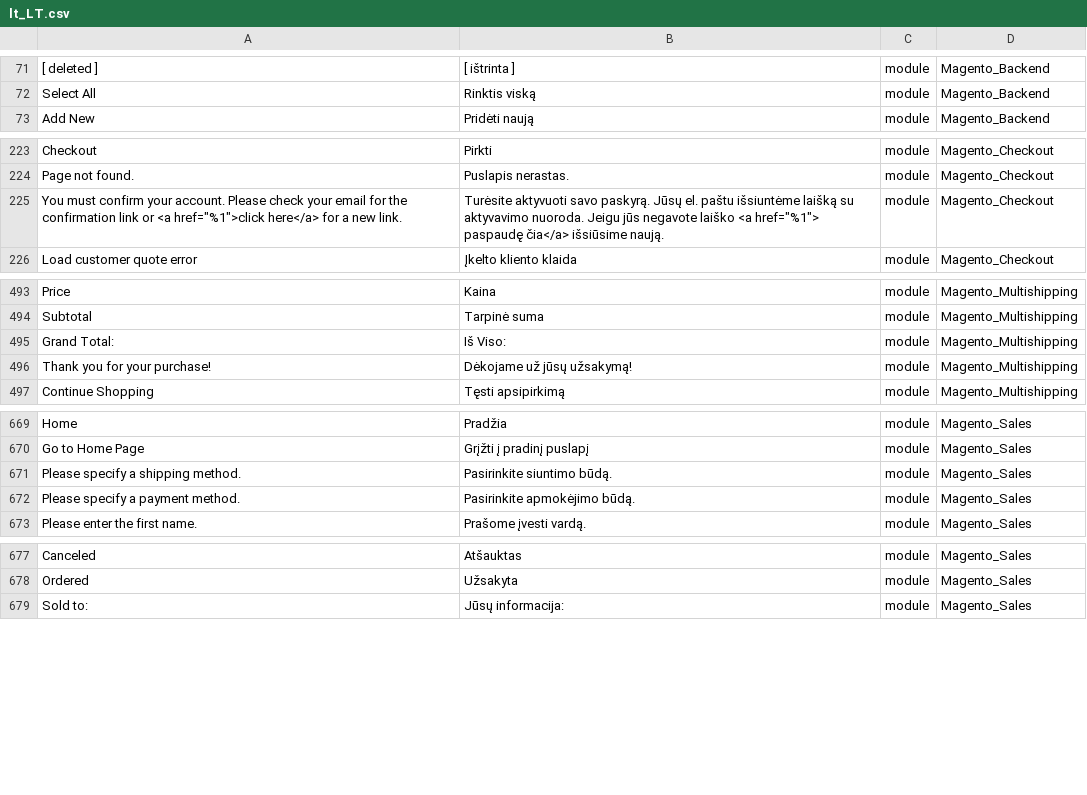
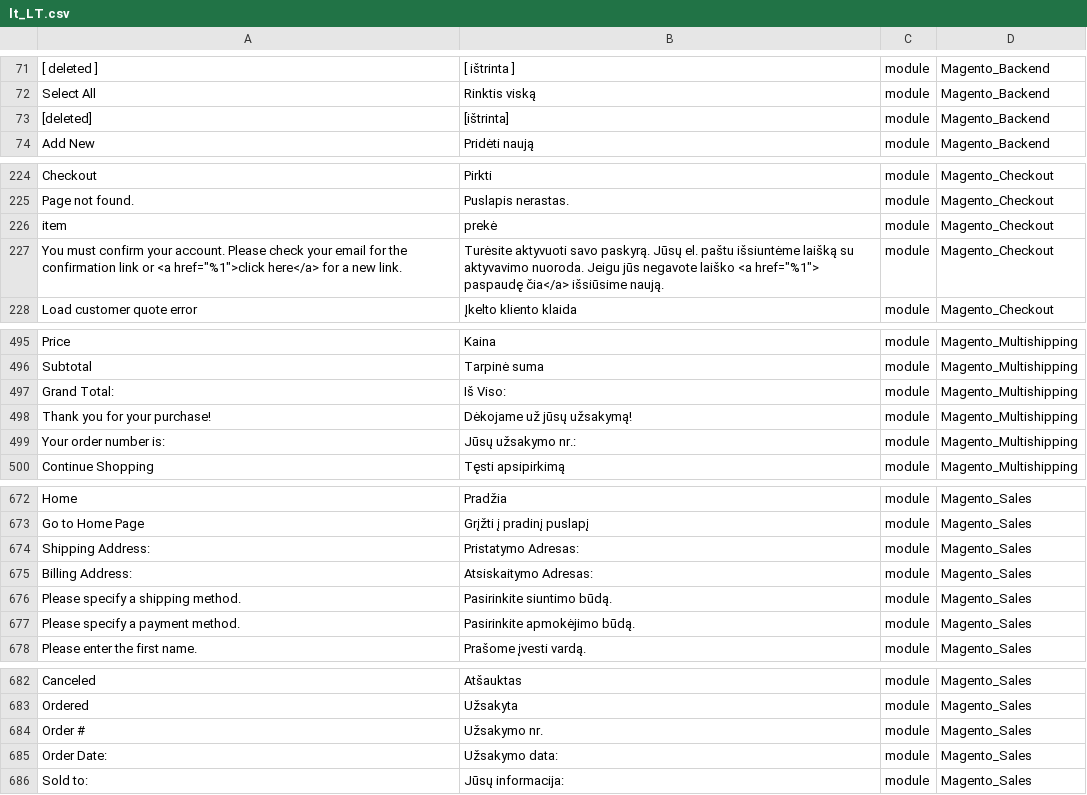
Before and after one commit to Magento2Translations/language_lt_lt, a CSV file: lt_LT.csv, drawn as a sheet; only a part is shown, gaps mark what is left out; the diff covers the shown part only; the diff names each change by its address in the sheet, - before the commit and + after, or states it on an @@ line.

```diff
--- a/lt_LT.csv
+++ b/lt_LT.csv
+row 73: [deleted] | [ištrinta] | module | Magento_Backend
+row 226: item | prekė | module | Magento_Checkout
+row 499: Your order number is: | Jūsų užsakymo nr.: | module | Magento_Multishipping
+row 674: Shipping Address: | Pristatymo Adresas: | module | Magento_Sales
+row 675: Billing Address: | Atsiskaitymo Adresas: | module | Magento_Sales
+row 684: Order # | Užsakymo nr. | module | Magento_Sales
+row 685: Order Date: | Užsakymo data: | module | Magento_Sales
```
Also changed, not shown: 2 added rows and 21 removed rows elsewhere in this file, 3 other files.
